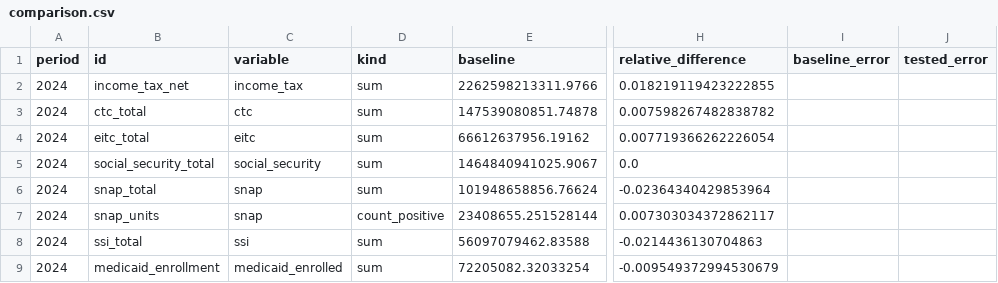
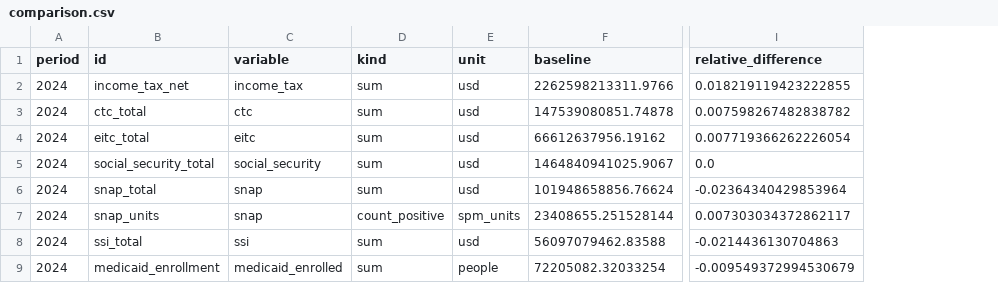
Before and after one commit to PolicyEngine/us-model-version-drift, a CSV file: results/comparison.csv, drawn as a sheet; only a part is shown, gaps mark what is left out; removed rows and columns are numbered as before the commit, all else as after; the diff names each change by its address in the sheet, - before the commit and + after, or states it on an @@ line.

```diff
--- a/results/comparison.csv
+++ b/results/comparison.csv
+column E (unit), rows 2-9: usd | usd | usd | usd | usd | spm_units | usd | people
-column I (baseline_error), empty
-column J (tested_error), empty
```
Also changed, not shown: 16 other files.
